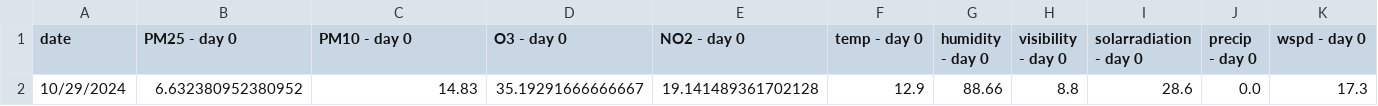
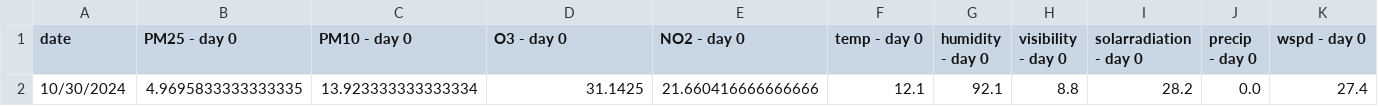
Before and after one commit to atodorov284/air-quality-forecast, a CSV file: data/model_predictions/last_three_days.csv, drawn as a sheet; only a part is shown; removed rows and columns are numbered as before the commit, all else as after; rows hold the shown columns only; the diff names each change by its address in the sheet, - before the commit and + after, or states it on an @@ line.

```diff
--- a/data/model_predictions/last_three_days.csv
+++ b/data/model_predictions/last_three_days.csv
-row 2: 10/29/2024 | 6.632380952380952 | 14.83 | 35.19291666666667 | 19.141489361702128 | 12.9 | 88.66 | 8.8 | 28.6 | 0.0 | 17.3
+row 2: 10/30/2024 | 4.9695833333333335 | 13.923333333333334 | 31.1425 | 21.660416666666666 | 12.1 | 92.1 | 8.8 | 28.2 | 0.0 | 27.4
```
Also changed, not shown: data/model_predictions/prediction_data.csv.
